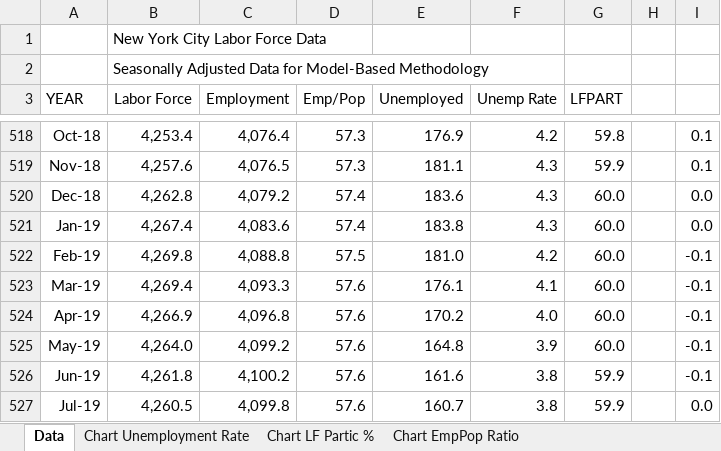
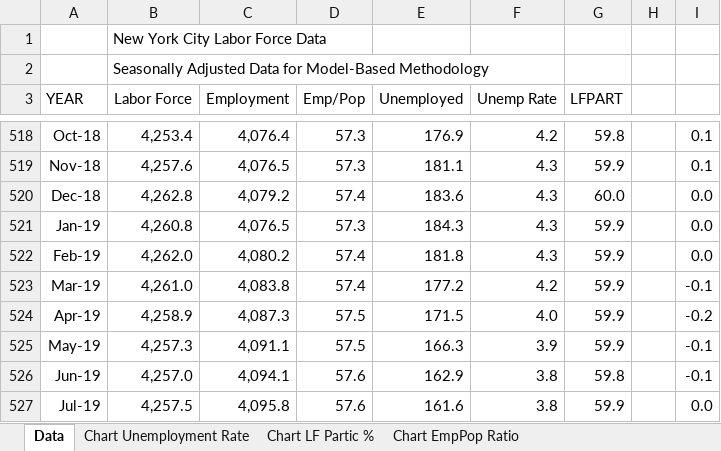
Before and after one commit to thecityny/econ-scraper, an Excel workbook: raw_data/jobs_data.xlsx, sheet Data, drawn as a sheet; only a part is shown, gaps mark what is left out; values as stored, in another font and other column widths than the file's, no borders; the diff covers the shown part only; the diff names each change by its address in the sheet, - before the commit and + after, or states it on an @@ line.

```diff
--- a/raw_data/jobs_data.xlsx (sheet Data)
+++ b/raw_data/jobs_data.xlsx (sheet Data)
-B521 (Labor Force): 4,267.4
+B521 (Labor Force): 4,260.8
-C521 (Employment): 4,083.6
+C521 (Employment): 4,076.5
-D521 (Emp/Pop): 57.4
+D521 (Emp/Pop): 57.3
-E521 (Unemployed): 183.8
+E521 (Unemployed): 184.3
-G521:G525 (LFPART): 60.0
+G521:G525 (LFPART): 59.9
-B522 (Labor Force): 4,269.8
+B522 (Labor Force): 4,262.0
-C522 (Employment): 4,088.8
+C522 (Employment): 4,080.2
-D522 (Emp/Pop): 57.5
+D522 (Emp/Pop): 57.4
-E522 (Unemployed): 181.0
+E522 (Unemployed): 181.8
-F522 (Unemp Rate): 4.2
+F522 (Unemp Rate): 4.3
-I522: -0.1
+I522: 0.0
-B523 (Labor Force): 4,269.4
+B523 (Labor Force): 4,261.0
-C523 (Employment): 4,093.3
+C523 (Employment): 4,083.8
-D523 (Emp/Pop): 57.6
+D523 (Emp/Pop): 57.4
-E523 (Unemployed): 176.1
+E523 (Unemployed): 177.2
-F523 (Unemp Rate): 4.1
+F523 (Unemp Rate): 4.2
-B524 (Labor Force): 4,266.9
+B524 (Labor Force): 4,258.9
-C524 (Employment): 4,096.8
+C524 (Employment): 4,087.3
-D524:D525 (Emp/Pop): 57.6
+D524:D525 (Emp/Pop): 57.5
-E524 (Unemployed): 170.2
+E524 (Unemployed): 171.5
-I524: -0.1
+I524: -0.2
-B525 (Labor Force): 4,264.0
+B525 (Labor Force): 4,257.3
-C525 (Employment): 4,099.2
+C525 (Employment): 4,091.1
-E525 (Unemployed): 164.8
+E525 (Unemployed): 166.3
-B526 (Labor Force): 4,261.8
+B526 (Labor Force): 4,257.0
-C526 (Employment): 4,100.2
+C526 (Employment): 4,094.1
-E526 (Unemployed): 161.6
+E526 (Unemployed): 162.9
-G526 (LFPART): 59.9
+G526 (LFPART): 59.8
-B527 (Labor Force): 4,260.5
+B527 (Labor Force): 4,257.5
-C527 (Employment): 4,099.8
+C527 (Employment): 4,095.8
-E527 (Unemployed): 160.7
+E527 (Unemployed): 161.6
```
Also changed, not shown: 12 added rows and 308 edited cells elsewhere in this sheet, charts or pictures, raw_data/earnings.xlsx, raw_data/raw_employment_data.xlsx, 10 other files.
